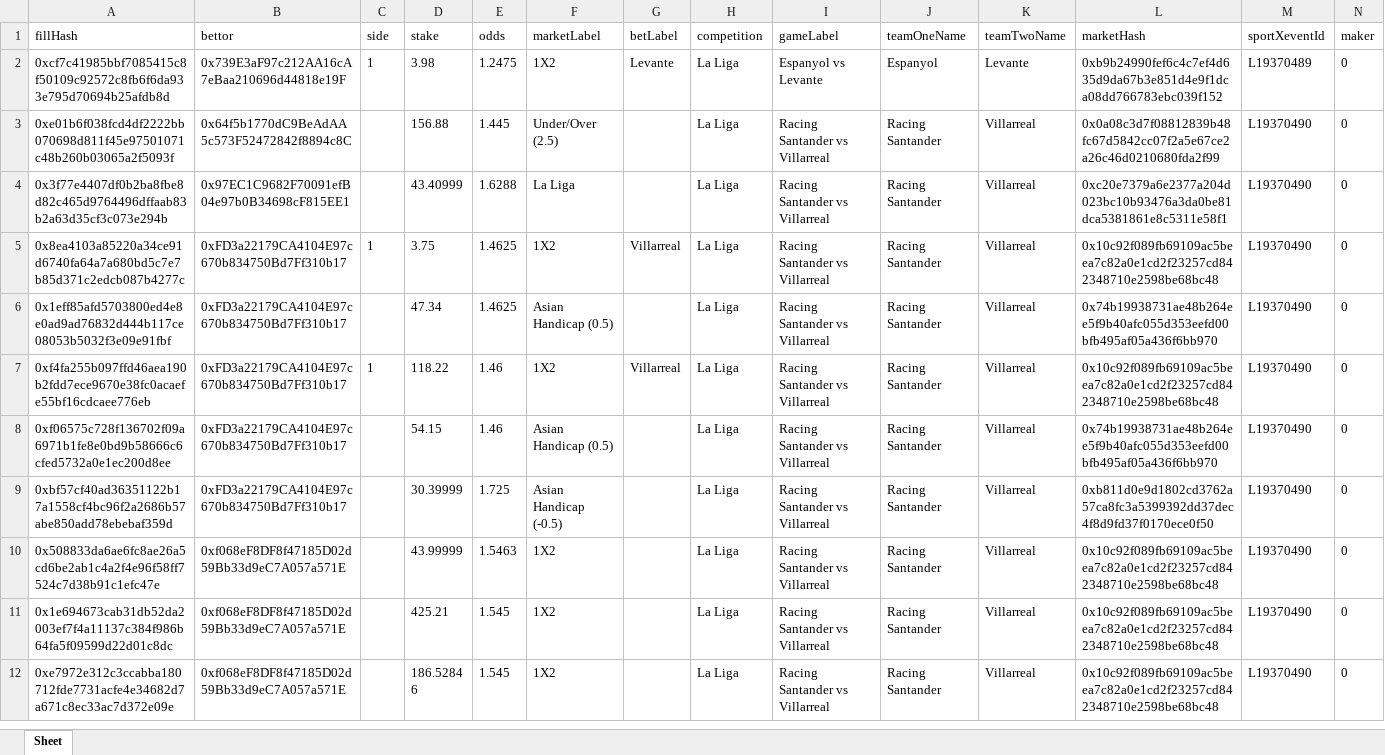
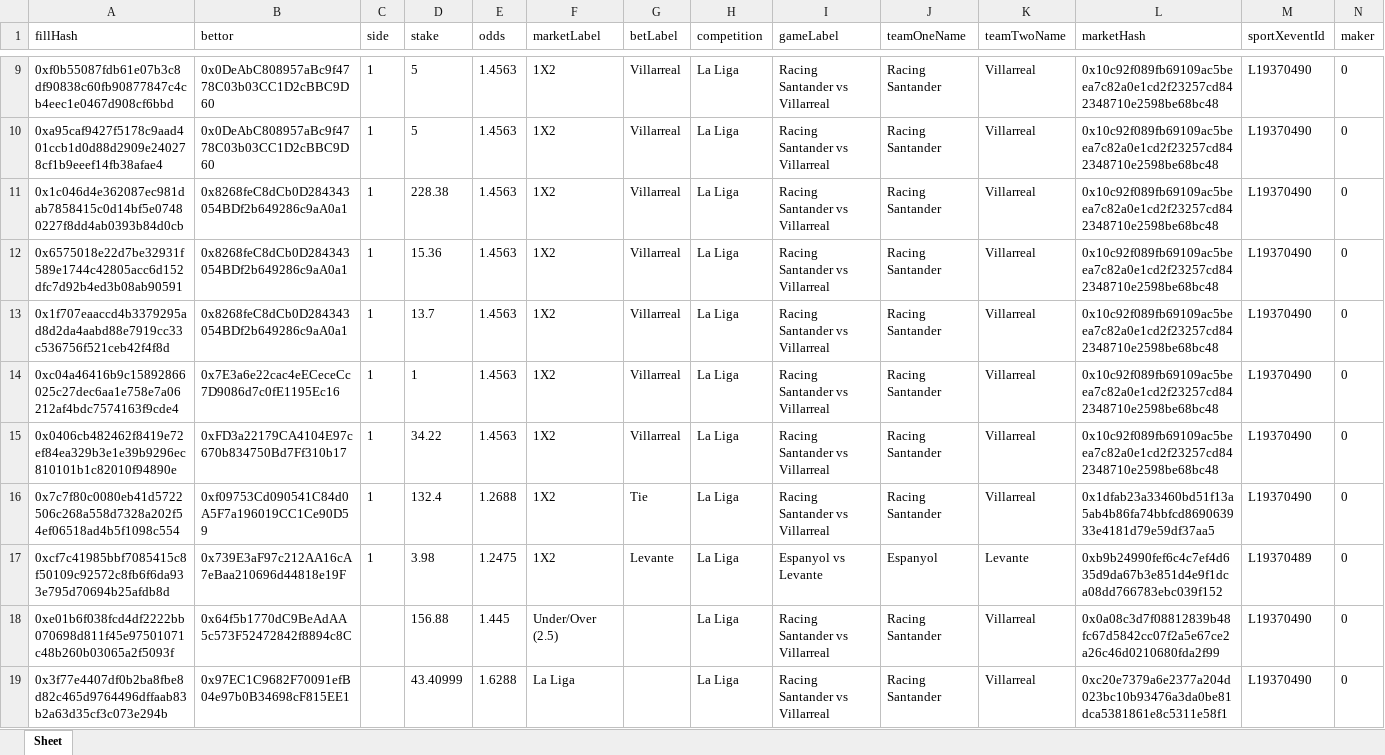
Before and after one commit to aimidas1/transactions_sxbet, an Excel workbook: data/sxbet/ligas/La Liga/trades.xlsx, sheet Sheet, drawn as a sheet; only a part is shown, gaps mark what is left out; the shorter side is filled out with more unchanged rows; values as stored, in another font and other column widths than the file's, no borders; rows hold the shown columns only; the diff covers the shown part only; the diff names each change by its address in the sheet, - before the commit and + after, or states it on an @@ line.

Commit message:
Update soccer trades 2026-08-16 04:03:14 UTC

```diff
--- a/data/sxbet/ligas/La Liga/trades.xlsx (sheet Sheet)
+++ b/data/sxbet/ligas/La Liga/trades.xlsx (sheet Sheet)
+row 9: 0xf0b55087fdb61e07b3c8df90838c60fb90877847c4cb4eec1e0467d908cf6bbd | 0x0DeAbC808957aBc9f4778C03b03CC1D2cBBC9D60 | 1 | 5 | 1.4563 | 1X2 | Villarreal | La Liga | Racing Santander vs Villarreal | Racing Santander | Villarreal | 0x10c92f089fb69109ac5beea7c82a0e1cd2f23257cd842348710e2598be68bc48 | L19370490 | 0
+row 10: 0xa95caf9427f5178c9aad401ccb1d0d88d2909e240278cf1b9eeef14fb38afae4 | 0x0DeAbC808957aBc9f4778C03b03CC1D2cBBC9D60 | 1 | 5 | 1.4563 | 1X2 | Villarreal | La Liga | Racing Santander vs Villarreal | Racing Santander | Villarreal | 0x10c92f089fb69109ac5beea7c82a0e1cd2f23257cd842348710e2598be68bc48 | L19370490 | 0
+row 11: 0x1c046d4e362087ec981dab7858415c0d14bf5e07480227f8dd4ab0393b84d0cb | 0x8268feC8dCb0D284343054BDf2b649286c9aA0a1 | 1 | 228.38 | 1.4563 | 1X2 | Villarreal | La Liga | Racing Santander vs Villarreal | Racing Santander | Villarreal | 0x10c92f089fb69109ac5beea7c82a0e1cd2f23257cd842348710e2598be68bc48 | L19370490 | 0
+row 12: 0x6575018e22d7be32931f589e1744c42805acc6d152dfc7d92b4ed3b08ab90591 | 0x8268feC8dCb0D284343054BDf2b649286c9aA0a1 | 1 | 15.36 | 1.4563 | 1X2 | Villarreal | La Liga | Racing Santander vs Villarreal | Racing Santander | Villarreal | 0x10c92f089fb69109ac5beea7c82a0e1cd2f23257cd842348710e2598be68bc48 | L19370490 | 0
+row 13: 0x1f707eaaccd4b3379295ad8d2da4aabd88e7919cc33c536756f521ceb42f4f8d | 0x8268feC8dCb0D284343054BDf2b649286c9aA0a1 | 1 | 13.7 | 1.4563 | 1X2 | Villarreal | La Liga | Racing Santander vs Villarreal | Racing Santander | Villarreal | 0x10c92f089fb69109ac5beea7c82a0e1cd2f23257cd842348710e2598be68bc48 | L19370490 | 0
+row 14: 0xc04a46416b9c15892866025c27dec6aa1e758e7a06212af4bdc7574163f9cde4 | 0x7E3a6e22cac4eECeceCc7D9086d7c0fE1195Ec16 | 1 | 1 | 1.4563 | 1X2 | Villarreal | La Liga | Racing Santander vs Villarreal | Racing Santander | Villarreal | 0x10c92f089fb69109ac5beea7c82a0e1cd2f23257cd842348710e2598be68bc48 | L19370490 | 0
+row 15: 0x0406cb482462f8419e72ef84ea329b3e1e39b9296ec810101b1c82010f94890e | 0xFD3a22179CA4104E97c670b834750Bd7Ff310b17 | 1 | 34.22 | 1.4563 | 1X2 | Villarreal | La Liga | Racing Santander vs Villarreal | Racing Santander | Villarreal | 0x10c92f089fb69109ac5beea7c82a0e1cd2f23257cd842348710e2598be68bc48 | L19370490 | 0
+row 16: 0x7c7f80c0080eb41d5722506c268a558d7328a202f54ef06518ad4b5f1098c554 | 0xf09753Cd090541C84d0A5F7a196019CC1Ce90D59 | 1 | 132.4 | 1.2688 | 1X2 | Tie | La Liga | Racing Santander vs Villarreal | Racing Santander | Villarreal | 0x1dfab23a33460bd51f13a5ab4b86fa74bbfcd869063933e4181d79e59df37aa5 | L19370490 | 0
```
Also changed, not shown: 7 added rows elsewhere in this sheet, data/sxbet/ligas/Allsvenskan/trades.xlsx, data/sxbet/ligas/Campeonato Brasileiro/trades.xlsx, 35 other files.
